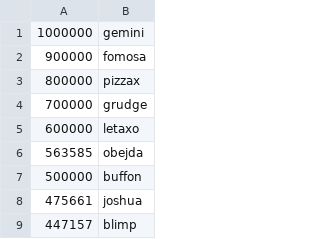
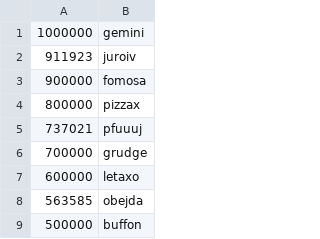
Before and after one commit to gdermog/invaders, a CSV file: highscore.csv, drawn as a sheet; only a part is shown; the shorter side is filled out with more unchanged rows; the diff names each change by its address in the sheet, - before the commit and + after, or states it on an @@ line.

```diff
--- a/highscore.csv
+++ b/highscore.csv
+row 2: 911923 | juroiv
+row 5: 737021 | pfuuuj
```
Also changed, not shown: 39 other files.
